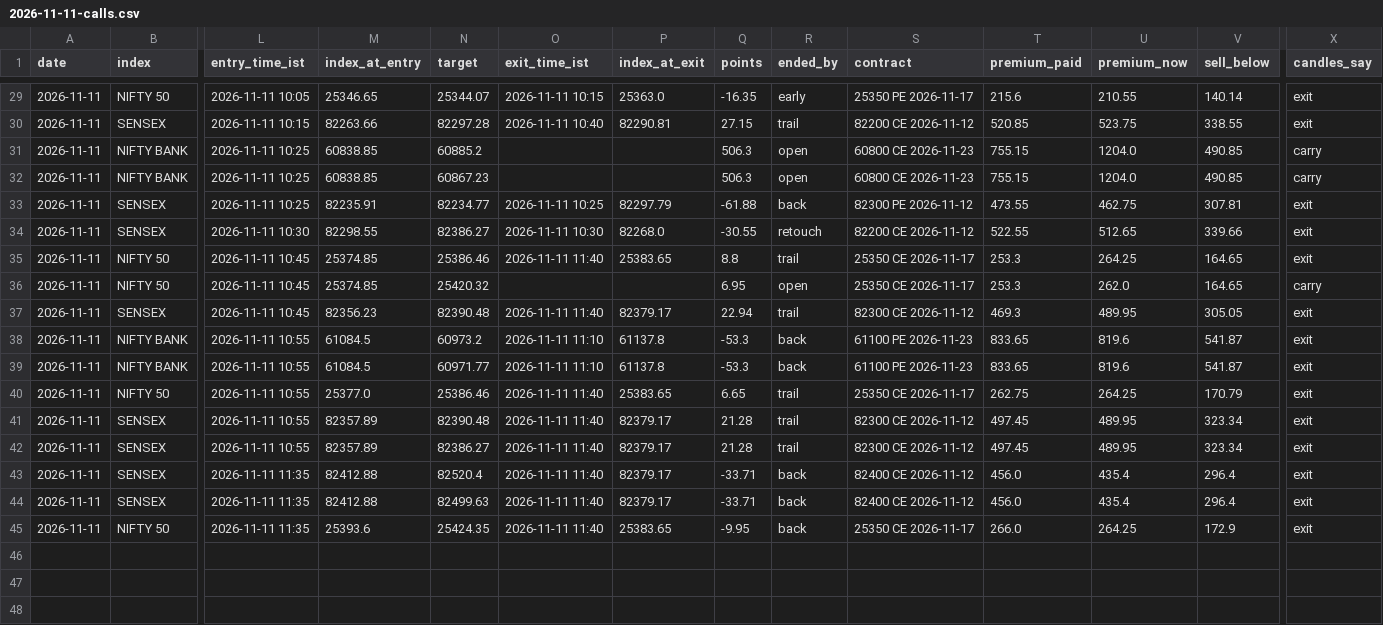
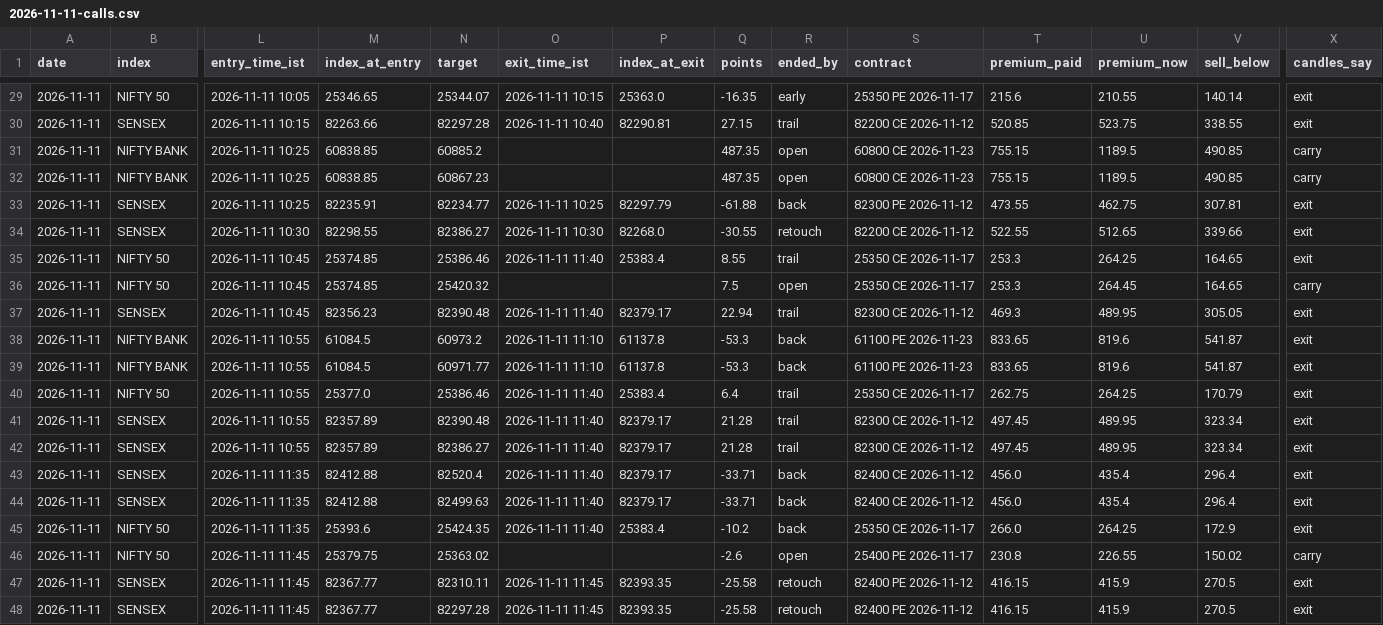
Before and after one commit to AAB-sys/My-Trade, a CSV file: sessions/2026-11-11-calls.csv, drawn as a sheet; only a part is shown, gaps mark what is left out; rows hold the shown columns only; the diff names each change by its address in the sheet, - before the commit and + after, or states it on an @@ line.

Commit message:
Session 2026-11-11-calls

```diff
--- a/sessions/2026-11-11-calls.csv
+++ b/sessions/2026-11-11-calls.csv
-Q31:Q32 (points): 506.3
+Q31:Q32 (points): 487.35
-U31:U32 (premium_now): 1204.0
+U31:U32 (premium_now): 1189.5
-P35 (index_at_exit): 25383.65
+P35 (index_at_exit): 25383.4
-Q35 (points): 8.8
+Q35 (points): 8.55
-Q36 (points): 6.95
+Q36 (points): 7.5
-U36 (premium_now): 262.0
+U36 (premium_now): 264.45
-P40 (index_at_exit): 25383.65
+P40 (index_at_exit): 25383.4
-Q40 (points): 6.65
+Q40 (points): 6.4
-P45 (index_at_exit): 25383.65
+P45 (index_at_exit): 25383.4
-Q45 (points): -9.95
+Q45 (points): -10.2
+row 46: 2026-11-11 | NIFTY 50 | 2026-11-11 11:45 | 25379.75 | 25363.02 |  |  | -2.6 | open | 25400 PE 2026-11-17 | 230.8 | 226.55 | 150.02 | carry
+row 47: 2026-11-11 | SENSEX | 2026-11-11 11:45 | 82367.77 | 82310.11 | 2026-11-11 11:45 | 82393.35 | -25.58 | retouch | 82400 PE 2026-11-12 | 416.15 | 415.9 | 270.5 | exit
+row 48: 2026-11-11 | SENSEX | 2026-11-11 11:45 | 82367.77 | 82297.28 | 2026-11-11 11:45 | 82393.35 | -25.58 | retouch | 82400 PE 2026-11-12 | 416.15 | 415.9 | 270.5 | exit
```
